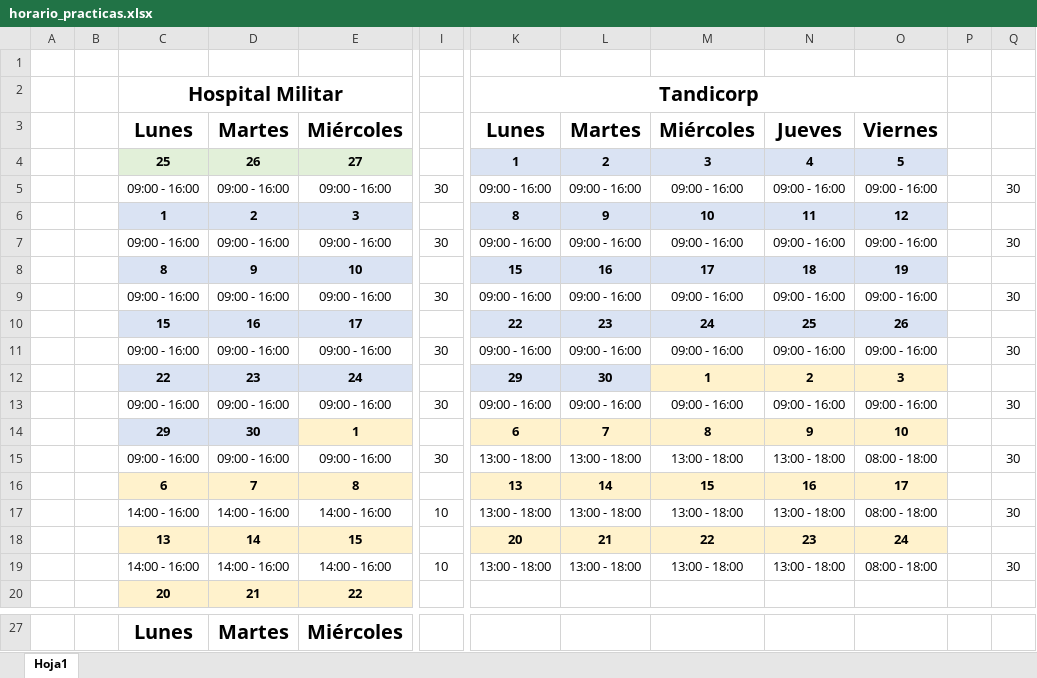
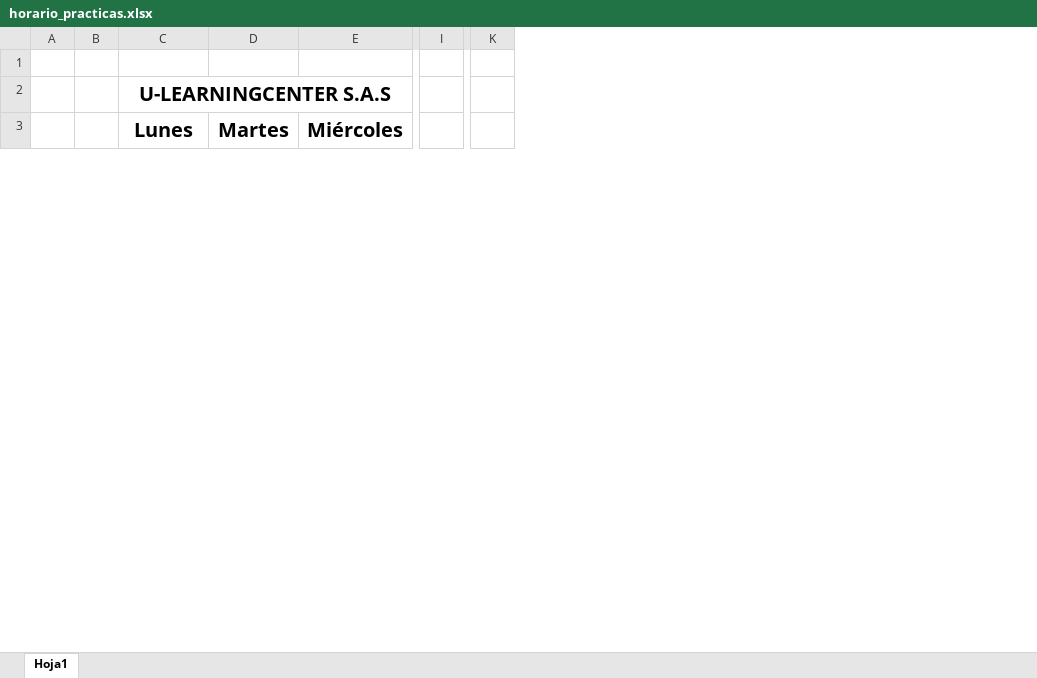
Before and after one commit to ejmerino/software-engineering, an Excel workbook: Practicas Preprofesionales/Editables/horario_practicas.xlsx, sheet Hoja1, drawn as a sheet; only a part is shown, gaps mark what is left out; values as stored, in another font and other column widths than the file's, no borders; removed rows and columns are numbered as before the commit, all else as after; rows hold the shown columns only; the diff covers the shown part only; the diff names each change by its address in the sheet, - before the commit and + after, or states it on an @@ line.

```diff
--- a/Practicas Preprofesionales/Editables/horario_practicas.xlsx (sheet Hoja1)
+++ b/Practicas Preprofesionales/Editables/horario_practicas.xlsx (sheet Hoja1)
-column K, row 2: Tandicorp
-column L, empty
-column M, empty
-column N, empty
-column O, empty
-column P, empty
-column Q, empty
+column K, empty
-C2 (Lunes): Hospital Militar
+C2 (Lunes): U-LEARNINGCENTER S.A.S
-row 3:  |  | Lunes | Martes | Miércoles |  | Lunes | Martes | Miércoles | Jueves | Viernes
-row 4:  |  | 25 | 26 | 27 |  | 1 | 2 | 3 | 4 | 5
-row 5:  |  | 09:00 - 16:00 | 09:00 - 16:00 | 09:00 - 16:00 | 30 | 09:00 - 16:00 | 09:00 - 16:00 | 09:00 - 16:00 | 09:00 - 16:00 | 09:00 - 16:00 |  | 30
-row 6:  |  | 1 | 2 | 3 |  | 8 | 9 | 10 | 11 | 12
-row 7:  |  | 09:00 - 16:00 | 09:00 - 16:00 | 09:00 - 16:00 | 30 | 09:00 - 16:00 | 09:00 - 16:00 | 09:00 - 16:00 | 09:00 - 16:00 | 09:00 - 16:00 |  | 30
-row 8:  |  | 8 | 9 | 10 |  | 15 | 16 | 17 | 18 | 19
-row 9:  |  | 09:00 - 16:00 | 09:00 - 16:00 | 09:00 - 16:00 | 30 | 09:00 - 16:00 | 09:00 - 16:00 | 09:00 - 16:00 | 09:00 - 16:00 | 09:00 - 16:00 |  | 30
-row 10:  |  | 15 | 16 | 17 |  | 22 | 23 | 24 | 25 | 26
-row 11:  |  | 09:00 - 16:00 | 09:00 - 16:00 | 09:00 - 16:00 | 30 | 09:00 - 16:00 | 09:00 - 16:00 | 09:00 - 16:00 | 09:00 - 16:00 | 09:00 - 16:00 |  | 30
-row 12:  |  | 22 | 23 | 24 |  | 29 | 30 | 1 | 2 | 3
-row 13:  |  | 09:00 - 16:00 | 09:00 - 16:00 | 09:00 - 16:00 | 30 | 09:00 - 16:00 | 09:00 - 16:00 | 09:00 - 16:00 | 09:00 - 16:00 | 09:00 - 16:00 |  | 30
-row 14:  |  | 29 | 30 | 1 |  | 6 | 7 | 8 | 9 | 10
-row 15:  |  | 09:00 - 16:00 | 09:00 - 16:00 | 09:00 - 16:00 | 30 | 13:00 - 18:00 | 13:00 - 18:00 | 13:00 - 18:00 | 13:00 - 18:00 | 08:00 - 18:00 |  | 30
-row 16:  |  | 6 | 7 | 8 |  | 13 | 14 | 15 | 16 | 17
-row 17:  |  | 14:00 - 16:00 | 14:00 - 16:00 | 14:00 - 16:00 | 10 | 13:00 - 18:00 | 13:00 - 18:00 | 13:00 - 18:00 | 13:00 - 18:00 | 08:00 - 18:00 |  | 30
-row 18:  |  | 13 | 14 | 15 |  | 20 | 21 | 22 | 23 | 24
-row 19:  |  | 14:00 - 16:00 | 14:00 - 16:00 | 14:00 - 16:00 | 10 | 13:00 - 18:00 | 13:00 - 18:00 | 13:00 - 18:00 | 13:00 - 18:00 | 08:00 - 18:00 |  | 30
-row 20:  |  | 20 | 21 | 22
```
Also changed, not shown: 11 added rows and 6 removed rows elsewhere in this sheet, formulas that keep their value, 7 other files.
